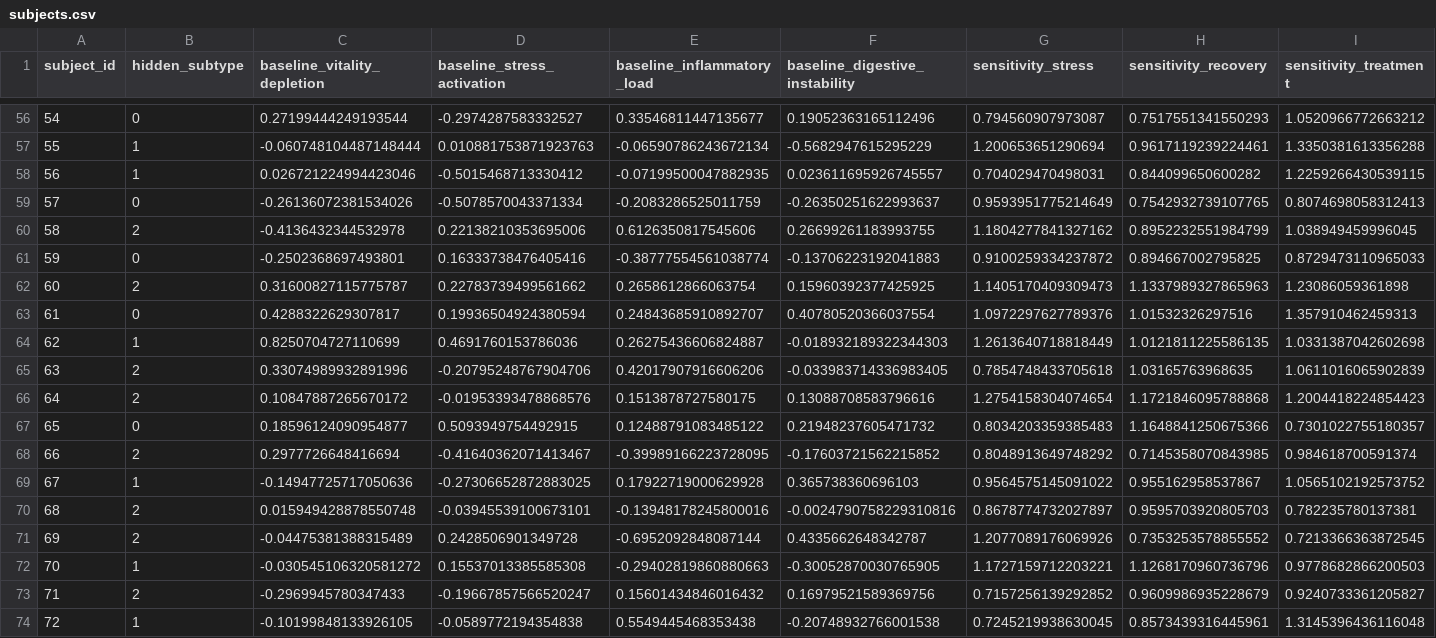
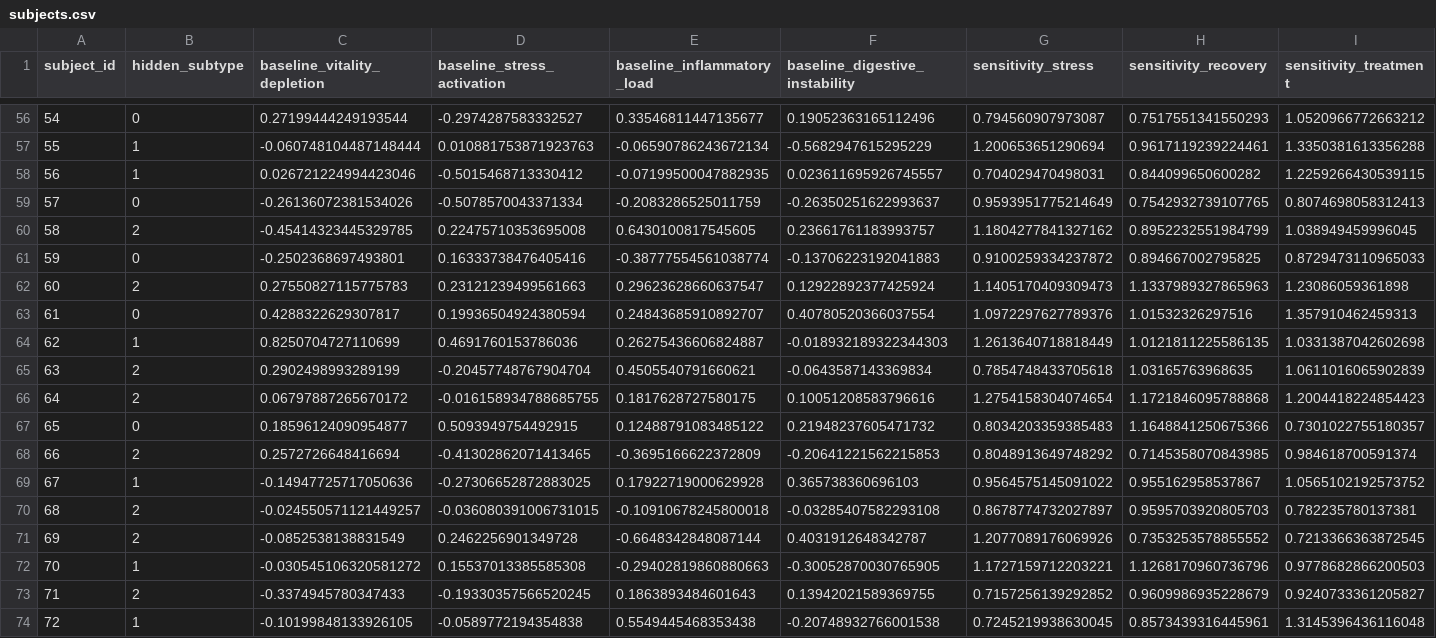
Before and after one commit to tfius/grm-tcm, a CSV file: synthetic_grm_tcm/subjects.csv, drawn as a sheet; only a part is shown, gaps mark what is left out; the diff covers the shown part only; the diff names each change by its address in the sheet, - before the commit and + after, or states it on an @@ line.

```diff
--- a/synthetic_grm_tcm/subjects.csv
+++ b/synthetic_grm_tcm/subjects.csv
-C60 (baseline_vitality_depletion): -0.4136432344532978
+C60 (baseline_vitality_depletion): -0.45414323445329785
-D60 (baseline_stress_activation): 0.22138210353695006
+D60 (baseline_stress_activation): 0.22475710353695008
-E60 (baseline_inflammatory_load): 0.6126350817545606
+E60 (baseline_inflammatory_load): 0.6430100817545605
-F60 (baseline_digestive_instability): 0.26699261183993755
+F60 (baseline_digestive_instability): 0.23661761183993757
-C62 (baseline_vitality_depletion): 0.31600827115775787
+C62 (baseline_vitality_depletion): 0.27550827115775783
-D62 (baseline_stress_activation): 0.22783739499561662
+D62 (baseline_stress_activation): 0.23121239499561663
-E62 (baseline_inflammatory_load): 0.2658612866063754
+E62 (baseline_inflammatory_load): 0.29623628660637547
-F62 (baseline_digestive_instability): 0.15960392377425925
+F62 (baseline_digestive_instability): 0.12922892377425924
-C65 (baseline_vitality_depletion): 0.33074989932891996
+C65 (baseline_vitality_depletion): 0.2902498993289199
-D65 (baseline_stress_activation): -0.20795248767904706
+D65 (baseline_stress_activation): -0.20457748767904704
-E65 (baseline_inflammatory_load): 0.42017907916606206
+E65 (baseline_inflammatory_load): 0.4505540791660621
-F65 (baseline_digestive_instability): -0.033983714336983405
+F65 (baseline_digestive_instability): -0.0643587143369834
-C66 (baseline_vitality_depletion): 0.10847887265670172
+C66 (baseline_vitality_depletion): 0.06797887265670172
-D66 (baseline_stress_activation): -0.01953393478868576
+D66 (baseline_stress_activation): -0.016158934788685755
-E66 (baseline_inflammatory_load): 0.1513878727580175
+E66 (baseline_inflammatory_load): 0.1817628727580175
-F66 (baseline_digestive_instability): 0.13088708583796616
+F66 (baseline_digestive_instability): 0.10051208583796616
-C68 (baseline_vitality_depletion): 0.2977726648416694
+C68 (baseline_vitality_depletion): 0.2572726648416694
-D68 (baseline_stress_activation): -0.41640362071413467
+D68 (baseline_stress_activation): -0.41302862071413465
-E68 (baseline_inflammatory_load): -0.39989166223728095
+E68 (baseline_inflammatory_load): -0.3695166622372809
-F68 (baseline_digestive_instability): -0.17603721562215852
+F68 (baseline_digestive_instability): -0.20641221562215853
-C70 (baseline_vitality_depletion): 0.015949428878550748
+C70 (baseline_vitality_depletion): -0.024550571121449257
-D70 (baseline_stress_activation): -0.03945539100673101
+D70 (baseline_stress_activation): -0.036080391006731015
-E70 (baseline_inflammatory_load): -0.13948178245800016
+E70 (baseline_inflammatory_load): -0.10910678245800018
-F70 (baseline_digestive_instability): -0.0024790758229310816
+F70 (baseline_digestive_instability): -0.03285407582293108
-C71 (baseline_vitality_depletion): -0.04475381388315489
+C71 (baseline_vitality_depletion): -0.0852538138831549
-D71 (baseline_stress_activation): 0.2428506901349728
+D71 (baseline_stress_activation): 0.2462256901349728
-E71 (baseline_inflammatory_load): -0.6952092848087144
+E71 (baseline_inflammatory_load): -0.6648342848087144
-F71 (baseline_digestive_instability): 0.4335662648342787
+F71 (baseline_digestive_instability): 0.4031912648342787
-C73 (baseline_vitality_depletion): -0.2969945780347433
+C73 (baseline_vitality_depletion): -0.3374945780347433
-D73 (baseline_stress_activation): -0.19667857566520247
+D73 (baseline_stress_activation): -0.19330357566520245
-E73 (baseline_inflammatory_load): 0.15601434846016432
+E73 (baseline_inflammatory_load): 0.1863893484601643
-F73 (baseline_digestive_instability): 0.16979521589369756
+F73 (baseline_digestive_instability): 0.13942021589369755
```
Also changed, not shown: 84 edited cells elsewhere in this file, synthetic_grm_tcm/events.csv, synthetic_grm_tcm/latent_states.csv, 2 other files.
